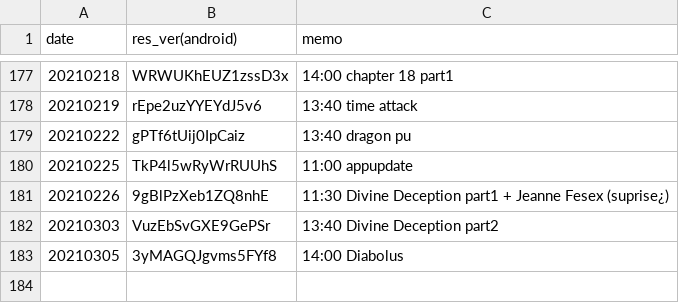
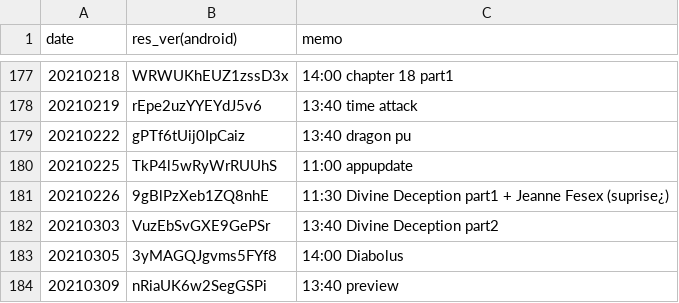
Before and after one commit to sh0wer1ee/DLScripts, a CSV file: newdata_timeline.csv, drawn as a sheet; only a part is shown, gaps mark what is left out; the diff names each change by its address in the sheet, - before the commit and + after, or states it on an @@ line.

```diff
--- a/newdata_timeline.csv
+++ b/newdata_timeline.csv
+row 184: 20210309 | nRiaUK6w2SegGSPi | 13:40 preview
```
Also changed, not shown: 11 other files.
